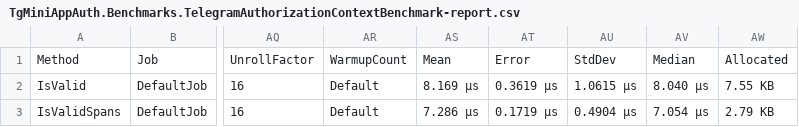
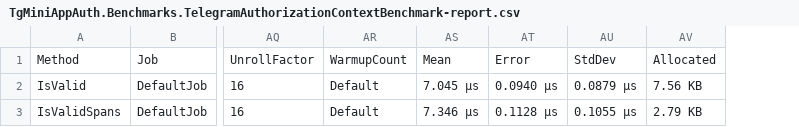
Before and after one commit to nazarovsa/TGMiniAppAuth, a CSV file: src/TgMiniAppAuth.Benchmarks/BenchmarkDotNet.Artifacts/results/TgMiniAppAuth.Benchmarks.TelegramAuthorizationContextBenchmark-report.csv, drawn as a sheet; only a part is shown, gaps mark what is left out; removed rows and columns are numbered as before the commit, all else as after; the diff names each change by its address in the sheet, - before the commit and + after, or states it on an @@ line.

```diff
--- a/src/TgMiniAppAuth.Benchmarks/BenchmarkDotNet.Artifacts/results/TgMiniAppAuth.Benchmarks.TelegramAuthorizationContextBenchmark-report.csv
+++ b/src/TgMiniAppAuth.Benchmarks/BenchmarkDotNet.Artifacts/results/TgMiniAppAuth.Benchmarks.TelegramAuthorizationContextBenchmark-report.csv
-column AV, rows 1-3: Median | 8.040 μs | 7.054 μs
-AS2: 8.169 μs
+AS2: 7.045 μs
-AT2: 0.3619 μs
+AT2: 0.0940 μs
-AU2: 1.0615 μs
+AU2: 0.0879 μs
-AV2: 7.55 KB
+AV2: 7.56 KB
-AS3: 7.286 μs
+AS3: 7.346 μs
-AT3: 0.1719 μs
+AT3: 0.1128 μs
-AU3: 0.4904 μs
+AU3: 0.1055 μs
```
Also changed, not shown: 7 other files.
